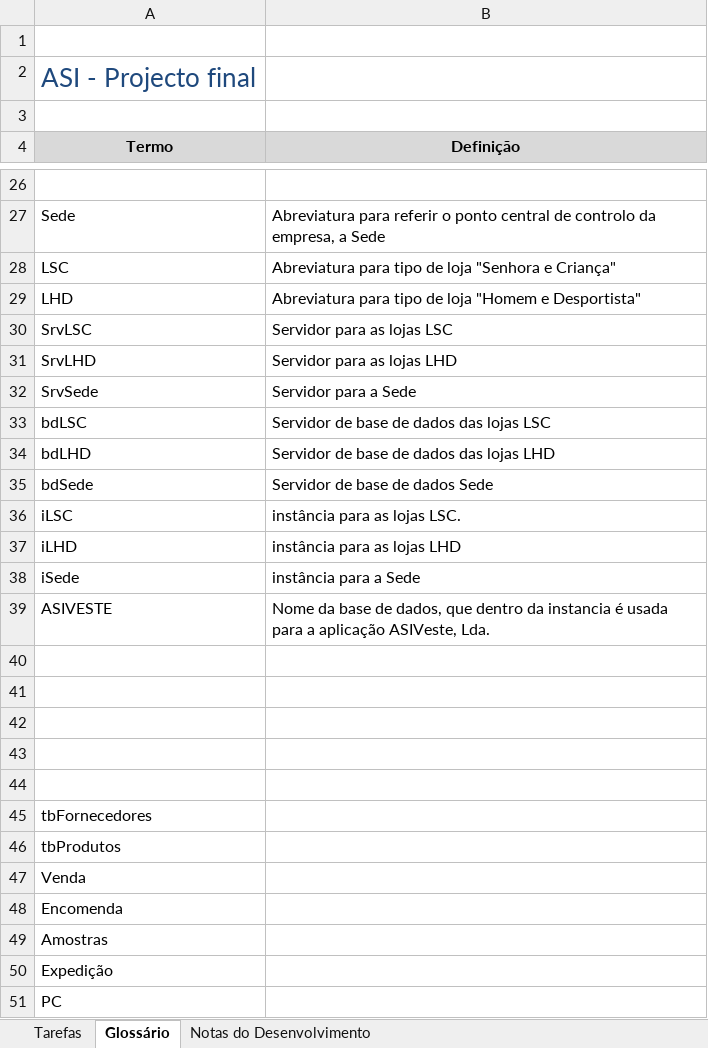
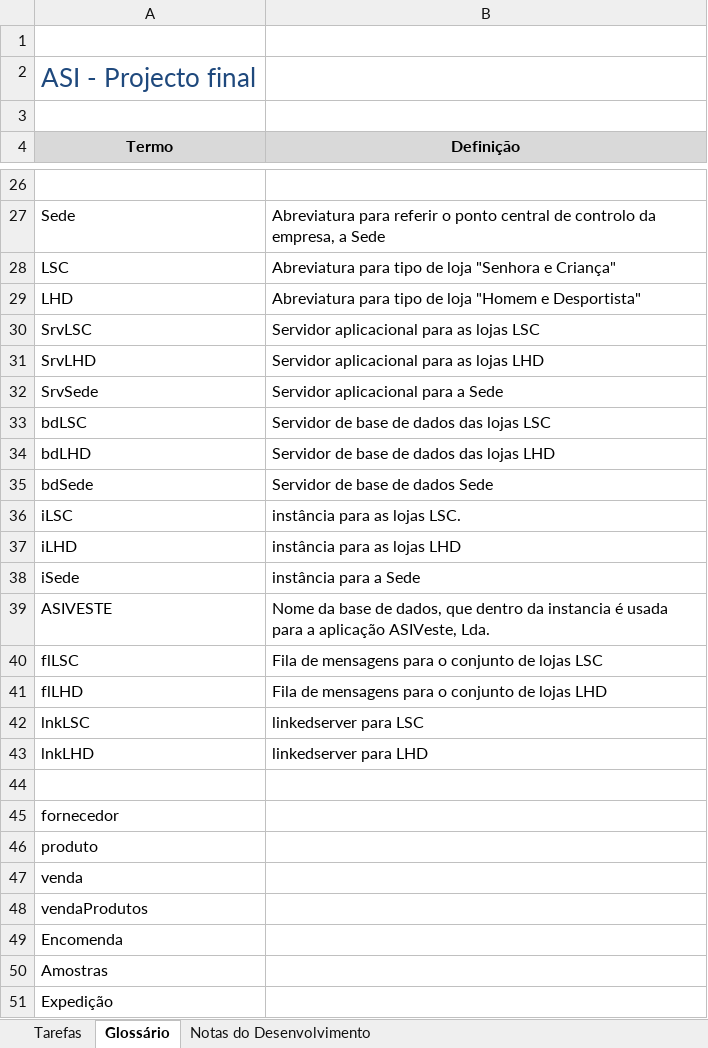
Before and after one commit to RASMiranda/com.isel.si1314.asi, an Excel workbook: TrabalhoFinal/Tarefas.xlsx, sheet Glossário, drawn as a sheet; only a part is shown, gaps mark what is left out; values as stored, in another font and other column widths than the file's, no borders; removed rows and columns are numbered as before the commit, all else as after; the diff names each change by its address in the sheet, - before the commit and + after, or states it on an @@ line.

```diff
--- a/TrabalhoFinal/Tarefas.xlsx (sheet Glossário)
+++ b/TrabalhoFinal/Tarefas.xlsx (sheet Glossário)
-B30 (Definição): Servidor para as lojas LSC
+B30 (Definição): Servidor aplicacional para as lojas LSC
-B31 (Definição): Servidor para as lojas LHD
+B31 (Definição): Servidor aplicacional para as lojas LHD
-B32 (Definição): Servidor para a Sede
+B32 (Definição): Servidor aplicacional para a Sede
+row 40: flLSC | Fila de mensagens para o conjunto de lojas LSC
+row 41: flLHD | Fila de mensagens para o conjunto de lojas LHD
+row 42: lnkLSC | linkedserver para LSC
+row 43: lnkLHD | linkedserver para LHD
-A45 (Termo): (empty)
+A45 (Termo): fornecedor
-row 42: (empty)
-row 43: (empty)
-row 44: (empty)
-A46 (Termo): tbFornecedores
+A46 (Termo): produto
-A47 (Termo): tbProdutos
+A47 (Termo): venda
-A48 (Termo): Venda
+A48 (Termo): vendaProdutos
-row 51: PC
```
Also changed, not shown: sheet Notas do Desenvolvimento, sheet Tarefas, 2 other files.
